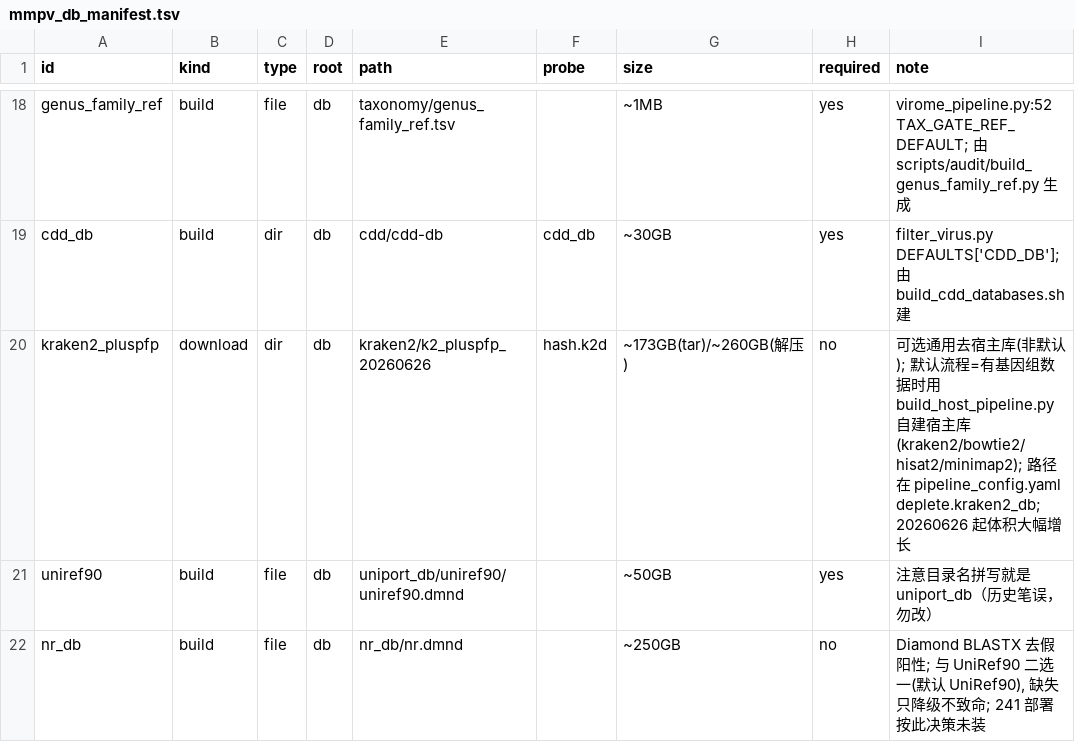
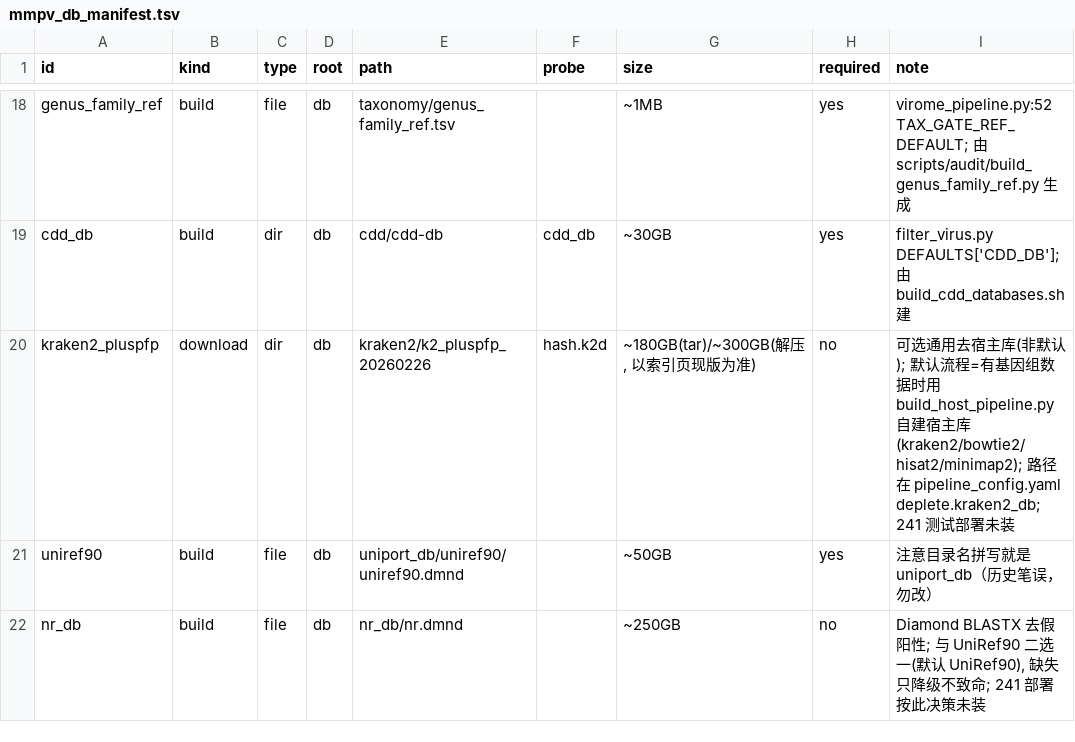
Before and after one commit to zhangwenda0518/MMPV-RNA, a TSV file: scripts/db_setup/mmpv_db_manifest.tsv, drawn as a sheet; only a part is shown, gaps mark what is left out.

Commit message:
docs(db): 收敛 k2_pluspfp 引用至 0226 现状并标注可选; 241 测试部署不安装通用库
- config/manifest/fetch/三份文档版本引用回 0226 (246 实际存在版本), 体积注记按实测修正
- 保留定位修正: k2_pluspfp=可选通用库, 默认流程=自建宿主库(build_host_pipeline.py)
- 241: 173GB 20260626 下载中止, 322G 废弃 0226 目录已清理

```diff
--- a/scripts/db_setup/mmpv_db_manifest.tsv
+++ b/scripts/db_setup/mmpv_db_manifest.tsv
@@ -19,3 +19,3 @@ genus_family_ref	build	file	db	taxonomy/genus_family_ref.tsv		~1MB	yes	virome_pi
 cdd_db	build	dir	db	cdd/cdd-db	cdd_db	~30GB	yes	filter_virus.py DEFAULTS['CDD_DB']; 由 build_cdd_databases.sh 建
-kraken2_pluspfp	download	dir	db	kraken2/k2_pluspfp_20260626	hash.k2d	~173GB(tar)/~260GB(解压)	no	可选通用去宿主库(非默认); 默认流程=有基因组数据时用 build_host_pipeline.py 自建宿主库(kraken2/bowtie2/hisat2/minimap2); 路径在 pipeline_config.yaml deplete.kraken2_db; 20260626 起体积大幅增长
+kraken2_pluspfp	download	dir	db	kraken2/k2_pluspfp_20260226	hash.k2d	~180GB(tar)/~300GB(解压, 以索引页现版为准)	no	可选通用去宿主库(非默认); 默认流程=有基因组数据时用 build_host_pipeline.py 自建宿主库(kraken2/bowtie2/hisat2/minimap2); 路径在 pipeline_config.yaml deplete.kraken2_db; 241 测试部署未装
 uniref90	build	file	db	uniport_db/uniref90/uniref90.dmnd		~50GB	yes	注意目录名拼写就是 uniport_db（历史笔误，勿改）
```
Also changed, not shown: scripts/db_setup/mmpv_db_fetch.tsv, 5 other files.
